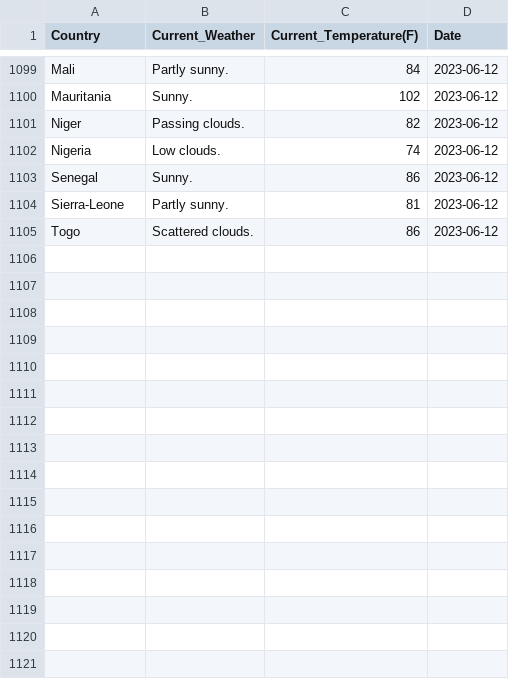
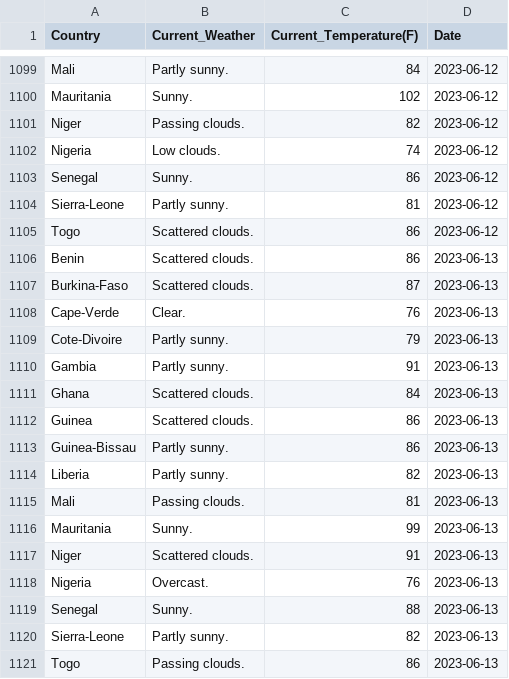
Before and after one commit to Kola-Ademola/Weather_web_Scraper, a CSV file: west_african_weather.csv, drawn as a sheet; only a part is shown, gaps mark what is left out.

```diff
--- a/west_african_weather.csv
+++ b/west_african_weather.csv
@@ -1105 +1105,17 @@ Sierra-Leone,Partly sunny.,81,2023-06-12
 Togo,Scattered clouds.,86,2023-06-12
+Benin,Scattered clouds.,86,2023-06-13
+Burkina-Faso,Scattered clouds.,87,2023-06-13
+Cape-Verde,Clear.,76,2023-06-13
+Cote-Divoire,Partly sunny.,79,2023-06-13
+Gambia,Partly sunny.,91,2023-06-13
+Ghana,Scattered clouds.,84,2023-06-13
+Guinea,Scattered clouds.,86,2023-06-13
+Guinea-Bissau,Partly sunny.,86,2023-06-13
+Liberia,Partly sunny.,82,2023-06-13
+Mali,Passing clouds.,81,2023-06-13
+Mauritania,Sunny.,99,2023-06-13
+Niger,Scattered clouds.,91,2023-06-13
+Nigeria,Overcast.,76,2023-06-13
+Senegal,Sunny.,88,2023-06-13
+Sierra-Leone,Partly sunny.,82,2023-06-13
+Togo,Passing clouds.,86,2023-06-13
```
Also changed, not shown: 1 other file.
